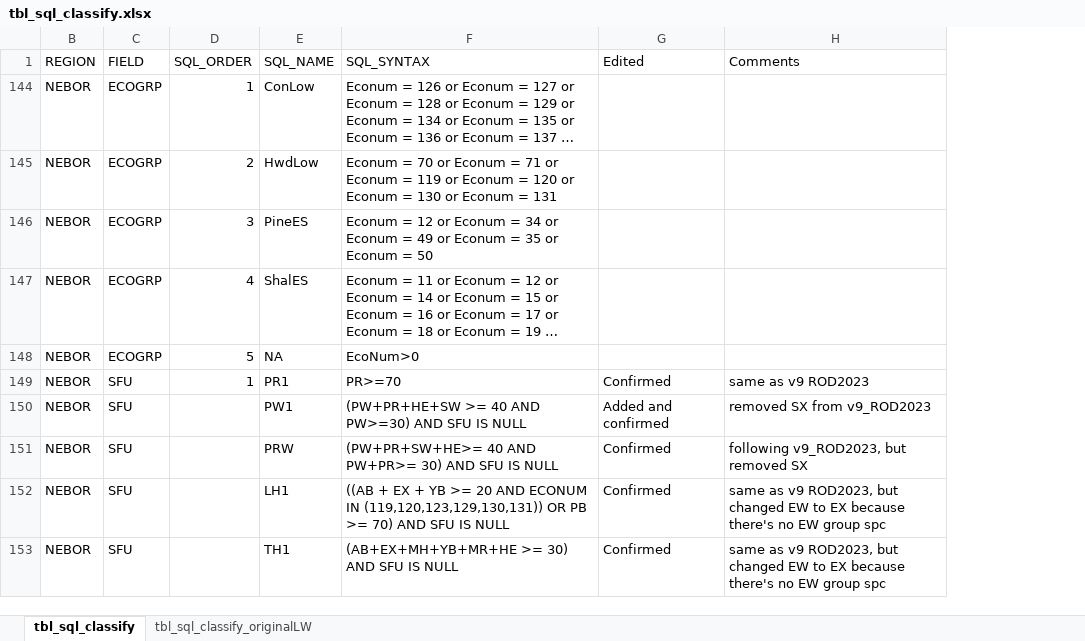
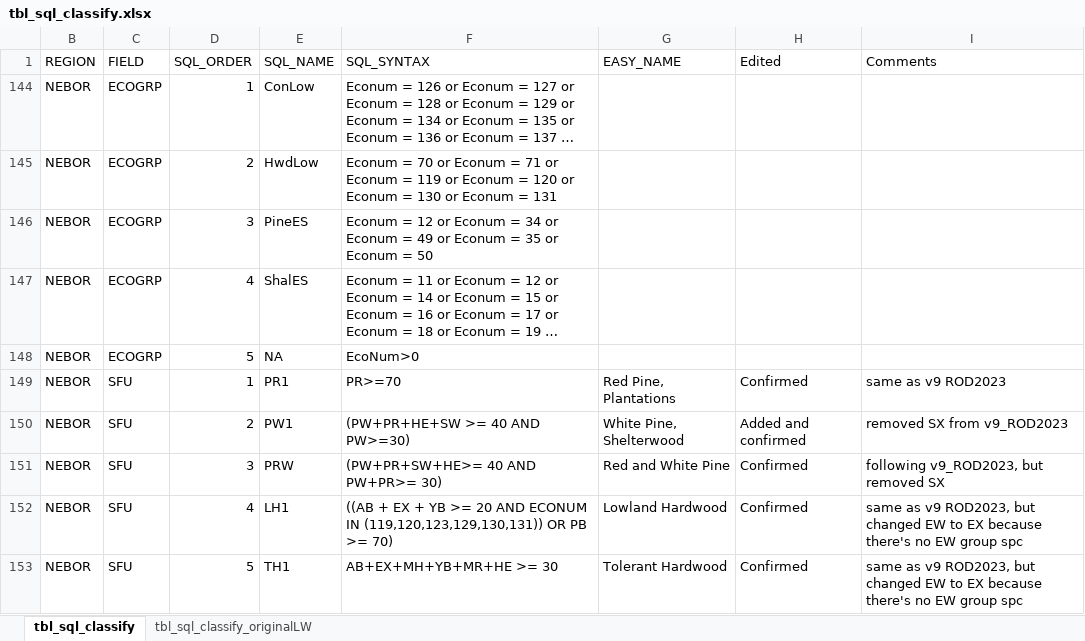
Before and after one commit to dan-e-lk/p3t_ArcGIS_Pro_Tools, an Excel workbook: scripts/Provincial_Tools/tbl_sql_classify.xlsx, sheet tbl_sql_classify, drawn as a sheet; only a part is shown; long unchanged cells end in …; values as stored, in another font and other column widths than the file's, no borders; table styles not drawn; the diff covers the shown part only; the diff names each change by its address in the sheet, - before the commit and + after, or states it on an @@ line.

Commit message:
Adding PIAM02 script to populate forest units

```diff
--- a/scripts/Provincial_Tools/tbl_sql_classify.xlsx (sheet tbl_sql_classify)
+++ b/scripts/Provincial_Tools/tbl_sql_classify.xlsx (sheet tbl_sql_classify)
+column G (EASY_NAME), rows 149-153: Red Pine, Plantations | White Pine, Shelterwood | Red and White Pine | Lowland Hardwood | Tolerant Hardwood
-D150 (SQL_ORDER): (empty)
+D150 (SQL_ORDER): 2
-F150 (SQL_SYNTAX): (PW+PR+HE+SW >= 40 AND PW>=30) AND SFU IS NULL
+F150 (SQL_SYNTAX): (PW+PR+HE+SW >= 40 AND PW>=30)
-D151 (SQL_ORDER): (empty)
+D151 (SQL_ORDER): 3
-F151 (SQL_SYNTAX): (PW+PR+SW+HE>= 40 AND PW+PR>= 30) AND SFU IS NULL
+F151 (SQL_SYNTAX): (PW+PR+SW+HE>= 40 AND PW+PR>= 30)
-D152 (SQL_ORDER): (empty)
+D152 (SQL_ORDER): 4
-F152 (SQL_SYNTAX): …>= 70) AND SFU IS NULL
+F152 (SQL_SYNTAX): …>= 70)
-D153 (SQL_ORDER): (empty)
+D153 (SQL_ORDER): 5
-F153 (SQL_SYNTAX): (AB+EX+MH+YB+MR+HE >= 30) AND SFU IS NULL
+F153 (SQL_SYNTAX): AB+EX+MH+YB+MR+HE >= 30
```
Also changed, not shown: 4 added rows and 50 edited cells elsewhere in this sheet, 8 other files.
